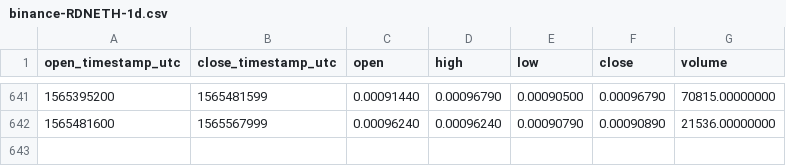
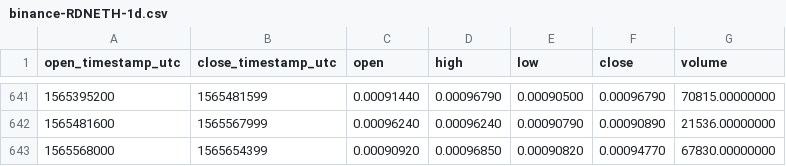
Before and after one commit to cryptobigbro/binance-RDNETH, a CSV file: binance-RDNETH-1d.csv, drawn as a sheet; only a part is shown, gaps mark what is left out.

Commit message:
Update OHLCV data.

```diff
--- a/binance-RDNETH-1d.csv
+++ b/binance-RDNETH-1d.csv
@@ -642 +642,2 @@ open_timestamp_utc,close_timestamp_utc,open,high,low,close,volume
 1565481600,1565567999,0.00096240,0.00096240,0.00090790,0.00090890,21536.00000000
+1565568000,1565654399,0.00090920,0.00096850,0.00090820,0.00094770,67830.00000000
```
Also changed, not shown: 1 other file.
